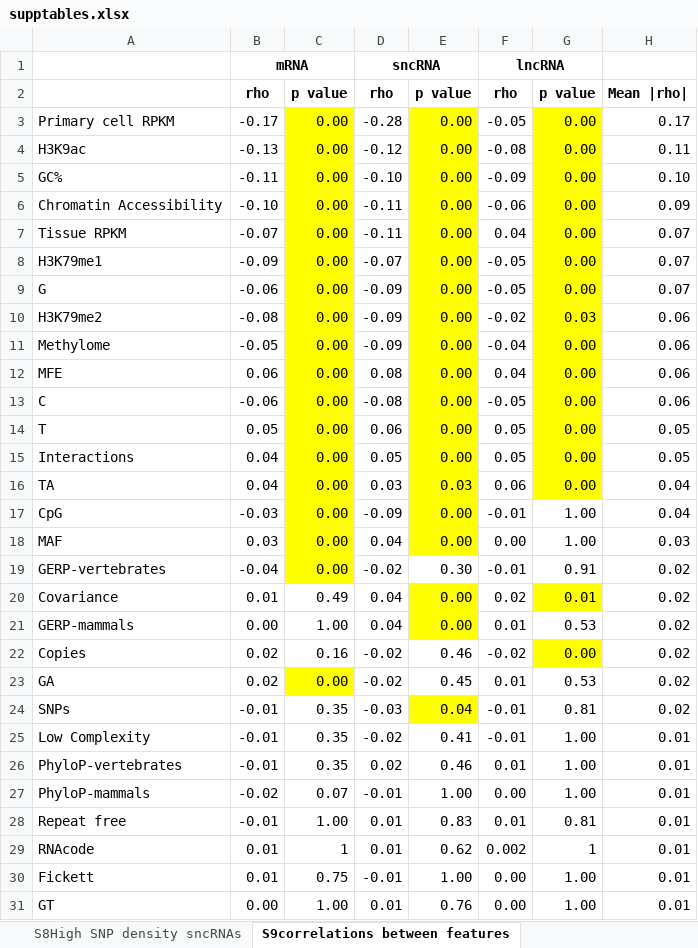
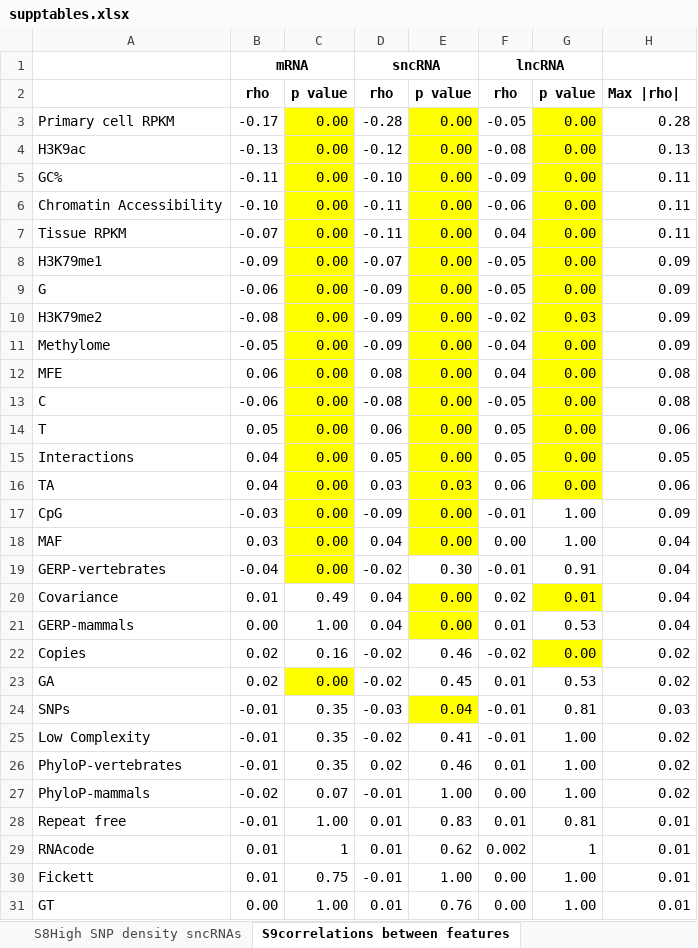
Before and after one commit to danischiavi/gene-functionality, an Excel workbook: docs/supptables.xlsx, sheet S9correlations between features, drawn as a sheet; only a part is shown; values as stored, in another font and other column widths than the file's, no borders; charts and pictures and conditional formats not drawn; the diff covers the shown part only; the diff names each change by its address in the sheet, - before the commit and + after, or states it on an @@ line.

```diff
--- a/docs/supptables.xlsx (sheet S9correlations between features)
+++ b/docs/supptables.xlsx (sheet S9correlations between features)
-H2: Mean |rho|
+H2: Max |rho|
-H3: 0.17
+H3: 0.28
-H4: 0.11
+H4: 0.13
-H5: 0.10
+H5: 0.11
-H6: 0.09
+H6: 0.11
-H7: 0.07
+H7: 0.11
-H8:H9: 0.07
+H8:H9: 0.09
-H10:H11: 0.06
+H10:H11: 0.09
-H12:H13: 0.06
+H12:H13: 0.08
-H14: 0.05
+H14: 0.06
-H16: 0.04
+H16: 0.06
-H17: 0.04
+H17: 0.09
-H18: 0.03
+H18: 0.04
-H19:H21: 0.02
+H19:H21: 0.04
-H24: 0.02
+H24: 0.03
-H25:H27: 0.01
+H25:H27: 0.02
```
Also changed, not shown: 2 edited cells elsewhere in this sheet, sheet S5KS test statistics per featur, formulas that keep their value.
